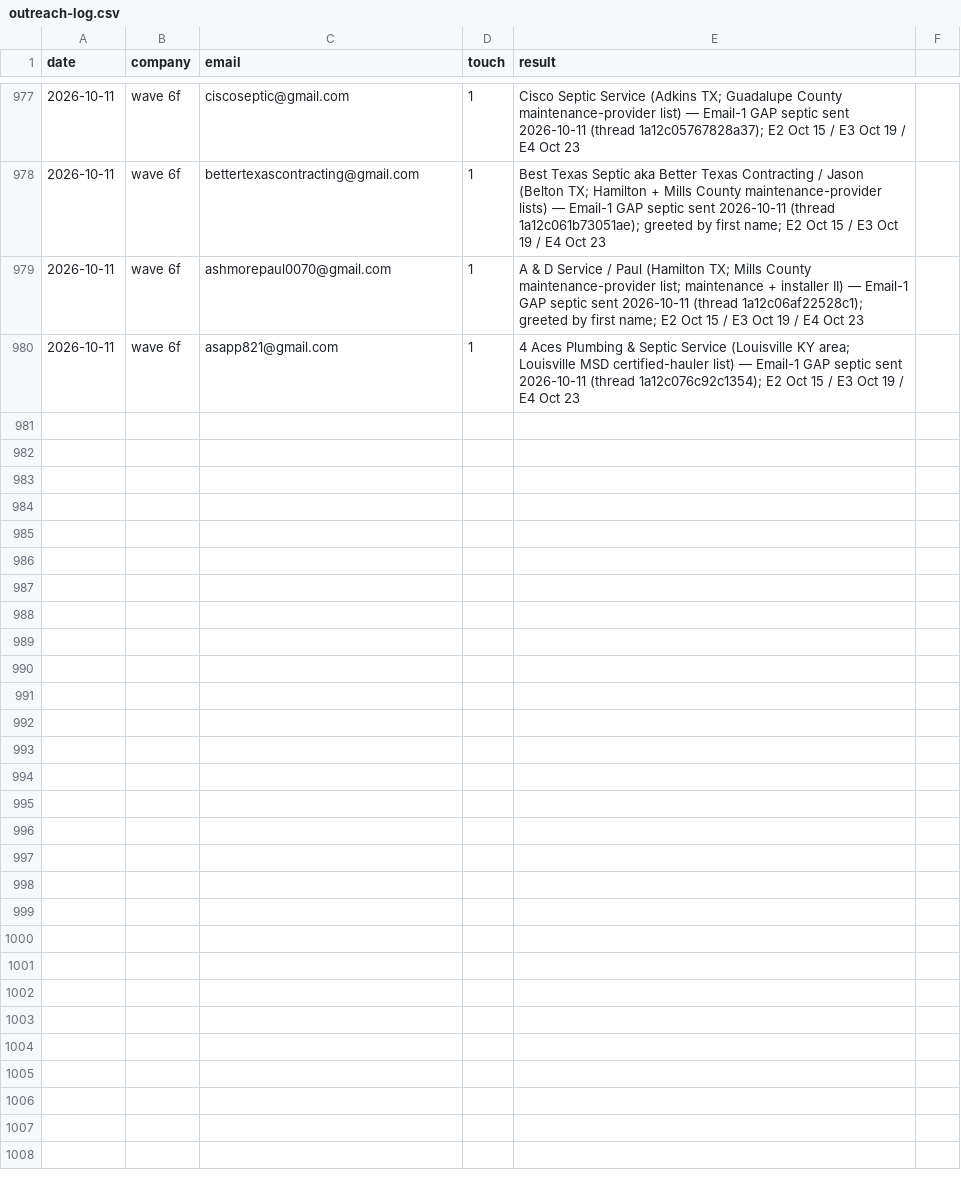
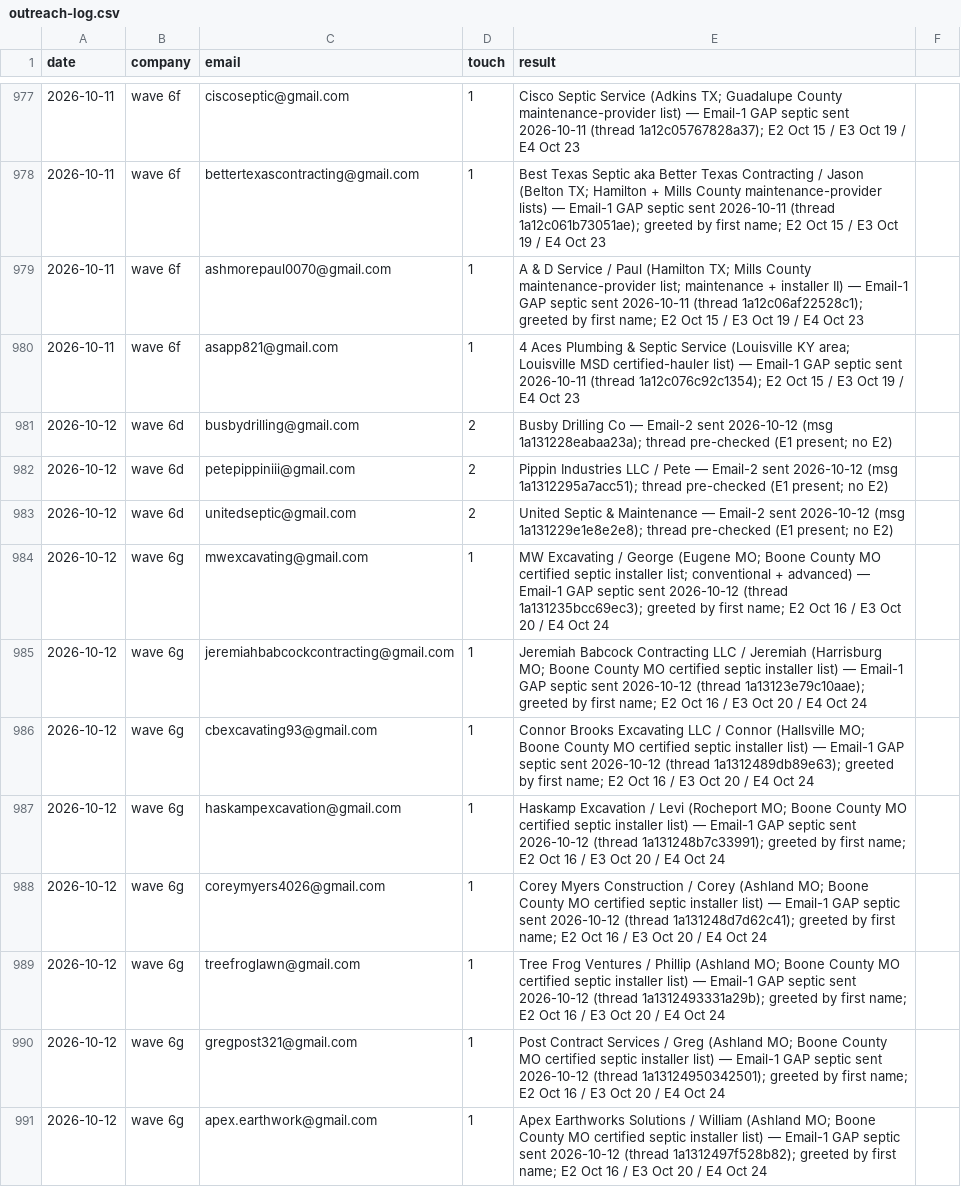
Before and after one commit to cmoney117/fb-marketplace-autoresponder, a CSV file: venture/07-automation/tracker/outreach-log.csv, drawn as a sheet; only a part is shown, gaps mark what is left out; the diff names each change by its address in the sheet, - before the commit and + after, or states it on an @@ line.

```diff
--- a/venture/07-automation/tracker/outreach-log.csv
+++ b/venture/07-automation/tracker/outreach-log.csv
+row 981: 2026-10-12 | wave 6d | busbydrilling@gmail.com | 2 | Busby Drilling Co — Email-2 sent 2026-10-12 (msg 1a131228eabaa23a); thread pre-checked (E1 present; no E2)
+row 982: 2026-10-12 | wave 6d | petepippiniii@gmail.com | 2 | Pippin Industries LLC / Pete — Email-2 sent 2026-10-12 (msg 1a1312295a7acc51); thread pre-checked (E1 present; no E2)
+row 983: 2026-10-12 | wave 6d | unitedseptic@gmail.com | 2 | United Septic & Maintenance — Email-2 sent 2026-10-12 (msg 1a131229e1e8e2e8); thread pre-checked (E1 present; no E2)
+row 984: 2026-10-12 | wave 6g | mwexcavating@gmail.com | 1 | MW Excavating / George (Eugene MO; Boone County MO certified septic installer list; conventional + advanced) — Email-1 GAP septic sent 2026-10-12 (thread 1a131235bcc69ec3); greeted by first name; E2 Oct 16 / E3 Oct 20 / E4 Oct 24
+row 985: 2026-10-12 | wave 6g | jeremiahbabcockcontracting@gmail.com | 1 | Jeremiah Babcock Contracting LLC / Jeremiah (Harrisburg MO; Boone County MO certified septic installer list) — Email-1 GAP septic sent 2026-10-12 (thread 1a13123e79c10aae); greeted by first name; E2 Oct 16 / E3 Oct 20 / E4 Oct 24
+row 986: 2026-10-12 | wave 6g | cbexcavating93@gmail.com | 1 | Connor Brooks Excavating LLC / Connor (Hallsville MO; Boone County MO certified septic installer list) — Email-1 GAP septic sent 2026-10-12 (thread 1a1312489db89e63); greeted by first name; E2 Oct 16 / E3 Oct 20 / E4 Oct 24
+row 987: 2026-10-12 | wave 6g | haskampexcavation@gmail.com | 1 | Haskamp Excavation / Levi (Rocheport MO; Boone County MO certified septic installer list) — Email-1 GAP septic sent 2026-10-12 (thread 1a131248b7c33991); greeted by first name; E2 Oct 16 / E3 Oct 20 / E4 Oct 24
+row 988: 2026-10-12 | wave 6g | coreymyers4026@gmail.com | 1 | Corey Myers Construction / Corey (Ashland MO; Boone County MO certified septic installer list) — Email-1 GAP septic sent 2026-10-12 (thread 1a131248d7d62c41); greeted by first name; E2 Oct 16 / E3 Oct 20 / E4 Oct 24
+row 989: 2026-10-12 | wave 6g | treefroglawn@gmail.com | 1 | Tree Frog Ventures / Phillip (Ashland MO; Boone County MO certified septic installer list) — Email-1 GAP septic sent 2026-10-12 (thread 1a1312493331a29b); greeted by first name; E2 Oct 16 / E3 Oct 20 / E4 Oct 24
+row 990: 2026-10-12 | wave 6g | gregpost321@gmail.com | 1 | Post Contract Services / Greg (Ashland MO; Boone County MO certified septic installer list) — Email-1 GAP septic sent 2026-10-12 (thread 1a13124950342501); greeted by first name; E2 Oct 16 / E3 Oct 20 / E4 Oct 24
+row 991: 2026-10-12 | wave 6g | apex.earthwork@gmail.com | 1 | Apex Earthworks Solutions / William (Ashland MO; Boone County MO certified septic installer list) — Email-1 GAP septic sent 2026-10-12 (thread 1a1312497f528b82); greeted by first name; E2 Oct 16 / E3 Oct 20 / E4 Oct 24
```
Also changed, not shown: venture/07-automation/tracker/verification-log.csv.
